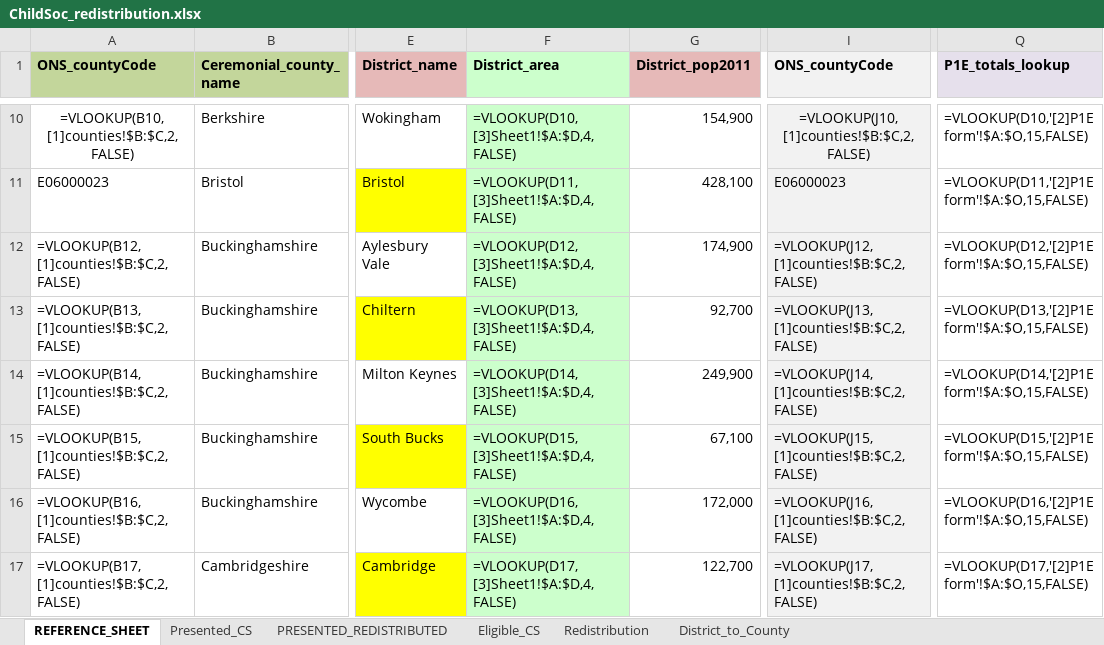
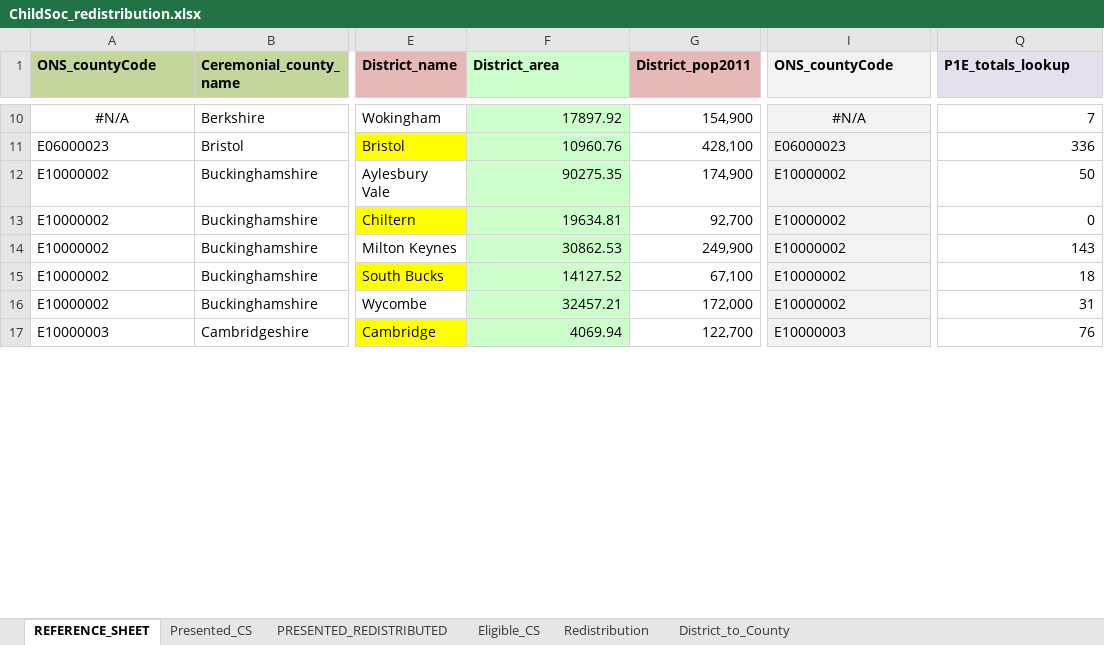
Before and after one commit to DataKind-UK/Centrepoint, an Excel workbook: pre-dive/ChildSoc_redistribution.xlsx, sheet REFERENCE_SHEET, drawn as a sheet; only a part is shown, gaps mark what is left out; values as stored, in another font and other column widths than the file's, no borders; formulas are shown in place of their values; the diff covers the shown part only; the diff names each change by its address in the sheet, - before the commit and + after, or states it on an @@ line.

Commit message:
Broke links in the Excel files that referenced Emma's file system

```diff
--- a/pre-dive/ChildSoc_redistribution.xlsx (sheet REFERENCE_SHEET)
+++ b/pre-dive/ChildSoc_redistribution.xlsx (sheet REFERENCE_SHEET)
-A10 (ONS_countyCode): =VLOOKUP(B10,[1]counties!$B:$C,2,FALSE)
+A10 (ONS_countyCode): #N/A
-F10 (District_area): =VLOOKUP(D10,[3]Sheet1!$A:$D,4,FALSE)
+F10 (District_area): 17897.92
-I10 (ONS_countyCode): =VLOOKUP(J10,[1]counties!$B:$C,2,FALSE)
+I10 (ONS_countyCode): #N/A
-Q10 (P1E_totals_lookup): =VLOOKUP(D10,'[2]P1E form'!$A:$O,15,FALSE)
+Q10 (P1E_totals_lookup): 7
-F11 (District_area): =VLOOKUP(D11,[3]Sheet1!$A:$D,4,FALSE)
+F11 (District_area): 10960.76
-Q11 (P1E_totals_lookup): =VLOOKUP(D11,'[2]P1E form'!$A:$O,15,FALSE)
+Q11 (P1E_totals_lookup): 336
-A12 (ONS_countyCode): =VLOOKUP(B12,[1]counties!$B:$C,2,FALSE)
+A12 (ONS_countyCode): E10000002
-F12 (District_area): =VLOOKUP(D12,[3]Sheet1!$A:$D,4,FALSE)
+F12 (District_area): 90275.35
-I12 (ONS_countyCode): =VLOOKUP(J12,[1]counties!$B:$C,2,FALSE)
+I12 (ONS_countyCode): E10000002
-Q12 (P1E_totals_lookup): =VLOOKUP(D12,'[2]P1E form'!$A:$O,15,FALSE)
+Q12 (P1E_totals_lookup): 50
-A13 (ONS_countyCode): =VLOOKUP(B13,[1]counties!$B:$C,2,FALSE)
+A13 (ONS_countyCode): E10000002
-F13 (District_area): =VLOOKUP(D13,[3]Sheet1!$A:$D,4,FALSE)
+F13 (District_area): 19634.81
-I13 (ONS_countyCode): =VLOOKUP(J13,[1]counties!$B:$C,2,FALSE)
+I13 (ONS_countyCode): E10000002
-Q13 (P1E_totals_lookup): =VLOOKUP(D13,'[2]P1E form'!$A:$O,15,FALSE)
+Q13 (P1E_totals_lookup): 0
-A14 (ONS_countyCode): =VLOOKUP(B14,[1]counties!$B:$C,2,FALSE)
+A14 (ONS_countyCode): E10000002
-F14 (District_area): =VLOOKUP(D14,[3]Sheet1!$A:$D,4,FALSE)
+F14 (District_area): 30862.53
-I14 (ONS_countyCode): =VLOOKUP(J14,[1]counties!$B:$C,2,FALSE)
+I14 (ONS_countyCode): E10000002
-Q14 (P1E_totals_lookup): =VLOOKUP(D14,'[2]P1E form'!$A:$O,15,FALSE)
+Q14 (P1E_totals_lookup): 143
-A15 (ONS_countyCode): =VLOOKUP(B15,[1]counties!$B:$C,2,FALSE)
+A15 (ONS_countyCode): E10000002
-F15 (District_area): =VLOOKUP(D15,[3]Sheet1!$A:$D,4,FALSE)
+F15 (District_area): 14127.52
-I15 (ONS_countyCode): =VLOOKUP(J15,[1]counties!$B:$C,2,FALSE)
+I15 (ONS_countyCode): E10000002
-Q15 (P1E_totals_lookup): =VLOOKUP(D15,'[2]P1E form'!$A:$O,15,FALSE)
+Q15 (P1E_totals_lookup): 18
-A16 (ONS_countyCode): =VLOOKUP(B16,[1]counties!$B:$C,2,FALSE)
+A16 (ONS_countyCode): E10000002
-F16 (District_area): =VLOOKUP(D16,[3]Sheet1!$A:$D,4,FALSE)
+F16 (District_area): 32457.21
-I16 (ONS_countyCode): =VLOOKUP(J16,[1]counties!$B:$C,2,FALSE)
+I16 (ONS_countyCode): E10000002
-Q16 (P1E_totals_lookup): =VLOOKUP(D16,'[2]P1E form'!$A:$O,15,FALSE)
+Q16 (P1E_totals_lookup): 31
-A17 (ONS_countyCode): =VLOOKUP(B17,[1]counties!$B:$C,2,FALSE)
+A17 (ONS_countyCode): E10000003
-F17 (District_area): =VLOOKUP(D17,[3]Sheet1!$A:$D,4,FALSE)
+F17 (District_area): 4069.94
-I17 (ONS_countyCode): =VLOOKUP(J17,[1]counties!$B:$C,2,FALSE)
+I17 (ONS_countyCode): E10000003
-Q17 (P1E_totals_lookup): =VLOOKUP(D17,'[2]P1E form'!$A:$O,15,FALSE)
+Q17 (P1E_totals_lookup): 76
```
Also changed, not shown: 1268 edited cells elsewhere in this sheet, sheet Eligible_CS, sheet Presented_CS, pre-dive/County Data Combined.xlsx.
